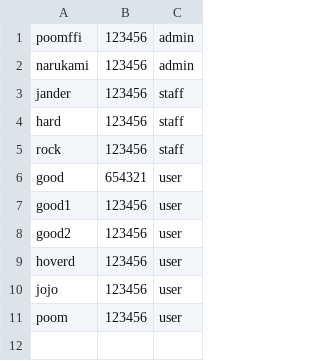
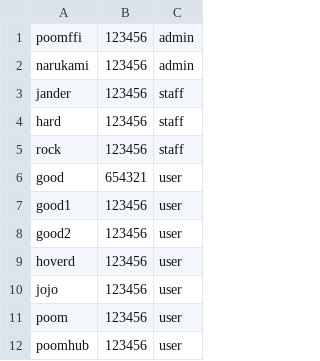
Before and after one commit to Ratchaphon1412/Student-Complaints, a CSV file: src/main/resources/ku/cs/database/account.csv, drawn as a sheet; the diff names each change by its address in the sheet, - before the commit and + after, or states it on an @@ line.

```diff
--- a/src/main/resources/ku/cs/database/account.csv
+++ b/src/main/resources/ku/cs/database/account.csv
+row 12: poomhub | 123456 | user
```
Also changed, not shown: 3 other files.
